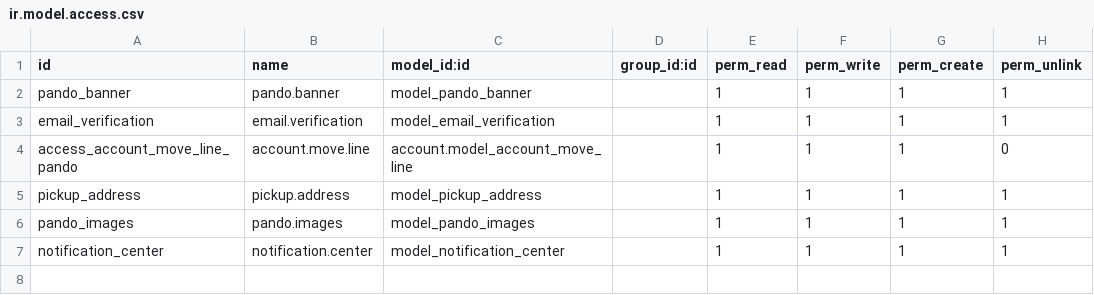
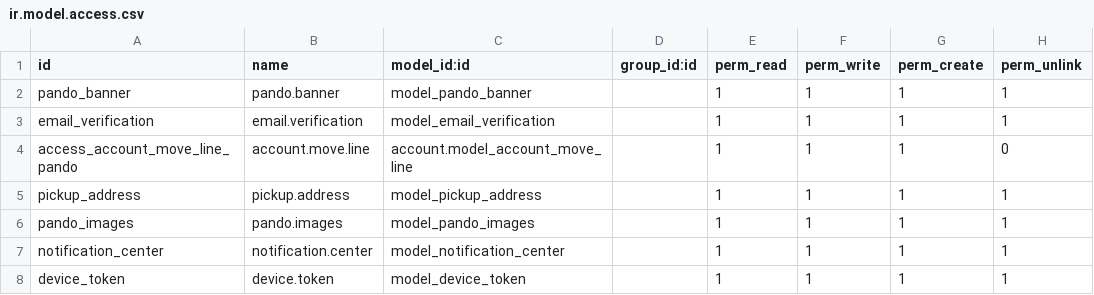
Before and after one commit to Akky97/Test, a CSV file: custom_addons/odoo-rest-api-master/security/ir.model.access.csv, drawn as a sheet.

Commit message:
changes in login api

```diff
--- a/custom_addons/odoo-rest-api-master/security/ir.model.access.csv
+++ b/custom_addons/odoo-rest-api-master/security/ir.model.access.csv
@@ -7 +7,2 @@ pando_images,pando.images,model_pando_images,,1,1,1,1
 notification_center,notification.center,model_notification_center,,1,1,1,1
+device_token,device.token,model_device_token,,1,1,1,1
```
